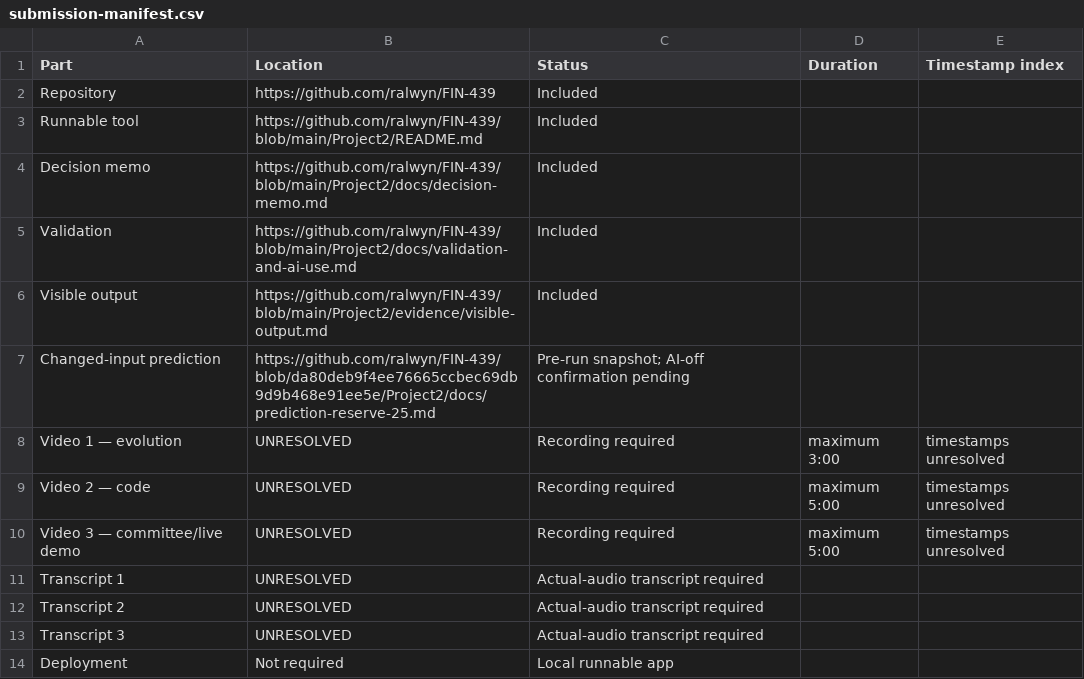
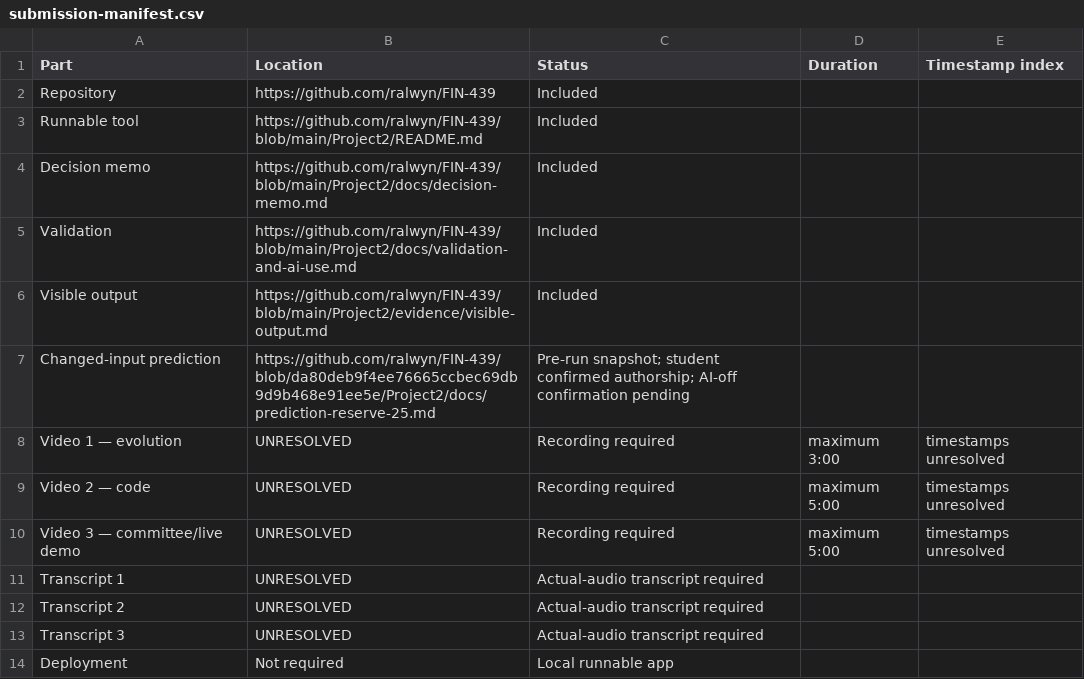
Before and after one commit to ralwyn/FIN-439, a CSV file: Project2/submission-manifest.csv, drawn as a sheet.

Commit message:
Record student confirmation of prediction authorship

```diff
--- a/Project2/submission-manifest.csv
+++ b/Project2/submission-manifest.csv
@@ -6,3 +6,3 @@ Validation,https://github.com/ralwyn/FIN-439/blob/main/Project2/docs/validation-
 Visible output,https://github.com/ralwyn/FIN-439/blob/main/Project2/evidence/visible-output.md,Included,,
-Changed-input prediction,https://github.com/ralwyn/FIN-439/blob/da80deb9f4ee76665ccbec69db9d9b468e91ee5e/Project2/docs/prediction-reserve-25.md,Pre-run snapshot; AI-off confirmation pending,,
+Changed-input prediction,https://github.com/ralwyn/FIN-439/blob/da80deb9f4ee76665ccbec69db9d9b468e91ee5e/Project2/docs/prediction-reserve-25.md,Pre-run snapshot; student confirmed authorship; AI-off confirmation pending,,
 Video 1 — evolution,UNRESOLVED,Recording required,maximum 3:00,timestamps unresolved
```
Also changed, not shown: 3 other files.
